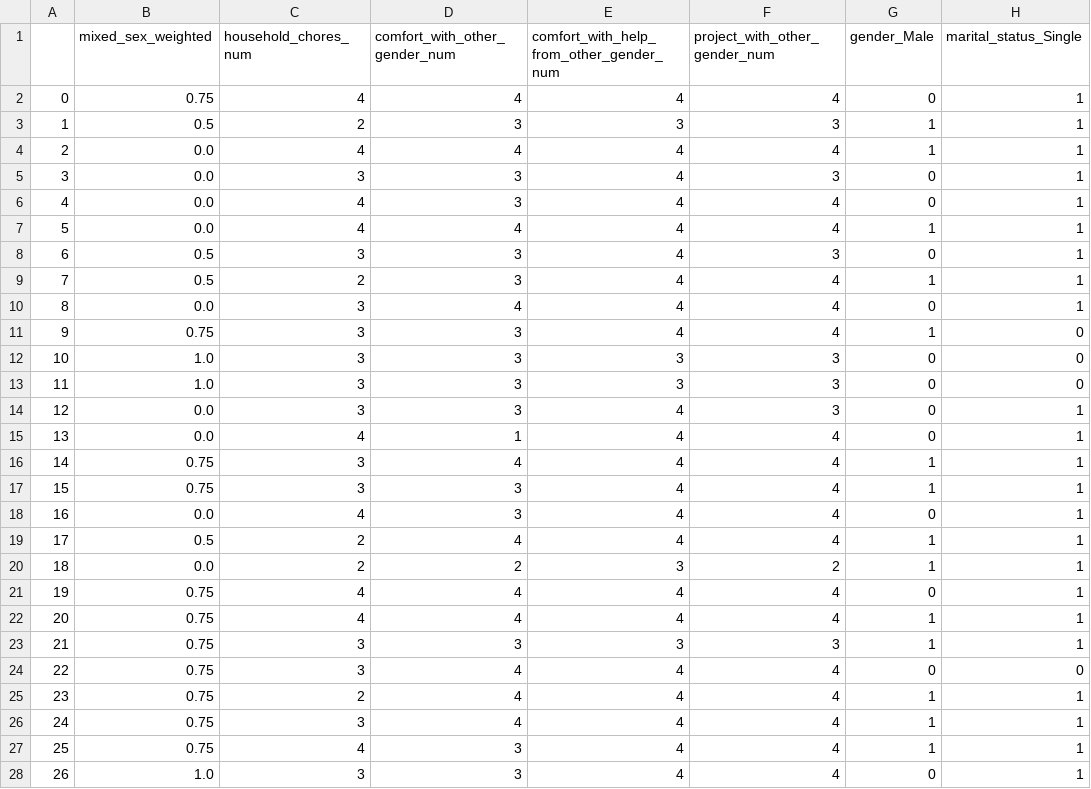
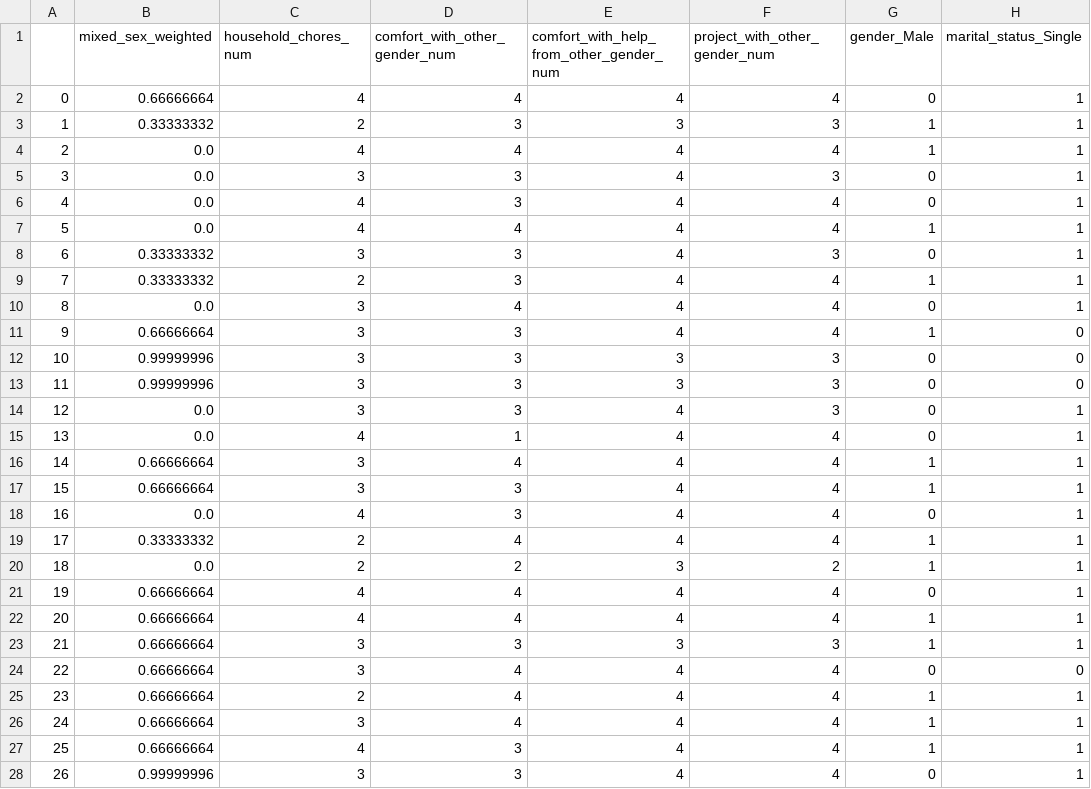
Before and after one commit to isbader/pae_project, a CSV file: mod.csv, drawn as a sheet; only a part is shown; the diff covers the shown part only; the diff names each change by its address in the sheet, - before the commit and + after, or states it on an @@ line.

Commit message:
saved data files

```diff
--- a/mod.csv
+++ b/mod.csv
-B2 (mixed_sex_weighted): 0.75
+B2 (mixed_sex_weighted): 0.66666664
-B3 (mixed_sex_weighted): 0.5
+B3 (mixed_sex_weighted): 0.33333332
-B8:B9 (mixed_sex_weighted): 0.5
+B8:B9 (mixed_sex_weighted): 0.33333332
-B11 (mixed_sex_weighted): 0.75
+B11 (mixed_sex_weighted): 0.66666664
-B12:B13 (mixed_sex_weighted): 1.0
+B12:B13 (mixed_sex_weighted): 0.99999996
-B16:B17 (mixed_sex_weighted): 0.75
+B16:B17 (mixed_sex_weighted): 0.66666664
-B19 (mixed_sex_weighted): 0.5
+B19 (mixed_sex_weighted): 0.33333332
-B21:B27 (mixed_sex_weighted): 0.75
+B21:B27 (mixed_sex_weighted): 0.66666664
-B28 (mixed_sex_weighted): 1.0
+B28 (mixed_sex_weighted): 0.99999996
```
Also changed, not shown: 56 edited cells elsewhere in this file, 4 other files.
